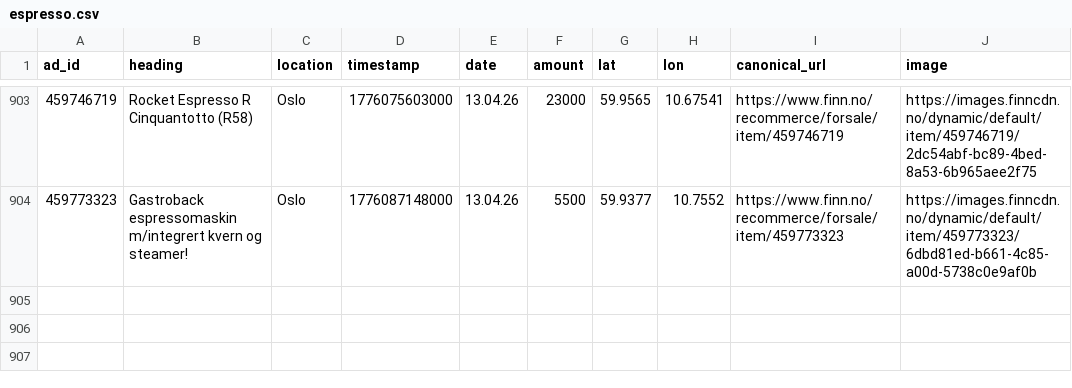
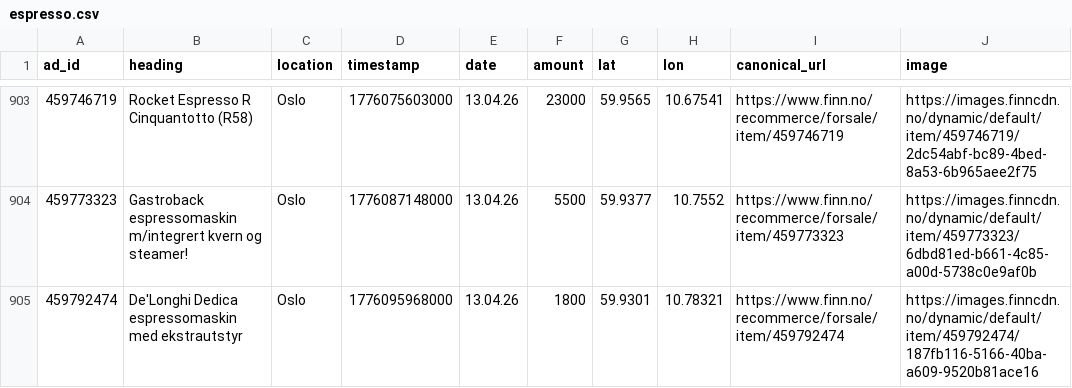
Before and after one commit to aslak01/espresso, a CSV file: data/espresso.csv, drawn as a sheet; only a part is shown, gaps mark what is left out; the diff names each change by its address in the sheet, - before the commit and + after, or states it on an @@ line.

```diff
--- a/data/espresso.csv
+++ b/data/espresso.csv
+row 905: 459792474 | De'Longhi Dedica espressomaskin med ekstrautstyr | Oslo | 1776095968000 | 13.04.26 | 1800 | 59.9301 | 10.78321 | https://www.finn.no/recommerce/forsale/item/459792474 | https://images.finncdn.no/dynamic/default/item/459792474/187fb116-5166-40ba-a609-9520b81ace16
```
